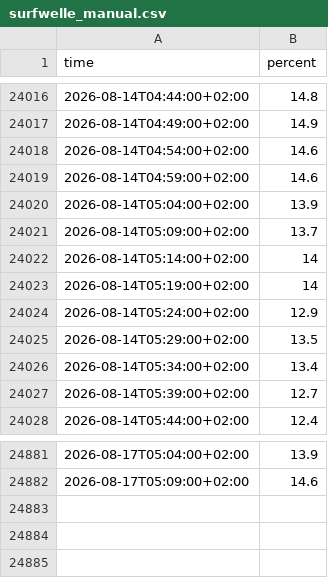
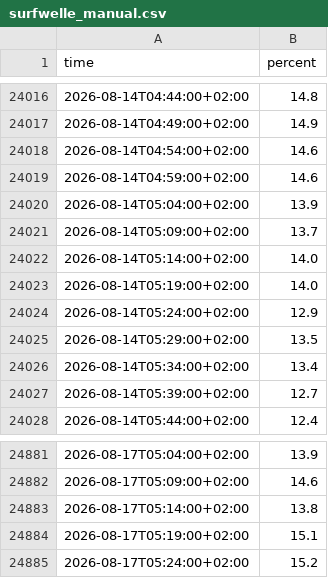
Before and after one commit to Bedaworo/surfwelle-data, a CSV file: data/surfwelle_manual.csv, drawn as a sheet; only a part is shown, gaps mark what is left out.

```diff
--- a/data/surfwelle_manual.csv
+++ b/data/surfwelle_manual.csv
@@ -24021,4 +24021,4 @@ time,percent
 2026-08-14T05:09:00+02:00,13.7
-2026-08-14T05:14:00+02:00,14
-2026-08-14T05:19:00+02:00,14
+2026-08-14T05:14:00+02:00,14.0
+2026-08-14T05:19:00+02:00,14.0
 2026-08-14T05:24:00+02:00,12.9
@@ -24882 +24882,4 @@ time,percent
 2026-08-17T05:09:00+02:00,14.6
+2026-08-17T05:14:00+02:00,13.8
+2026-08-17T05:19:00+02:00,15.1
+2026-08-17T05:24:00+02:00,15.2
```
Also changed, not shown: data/recent.csv, data/recent_swell.csv, 2 other files.
